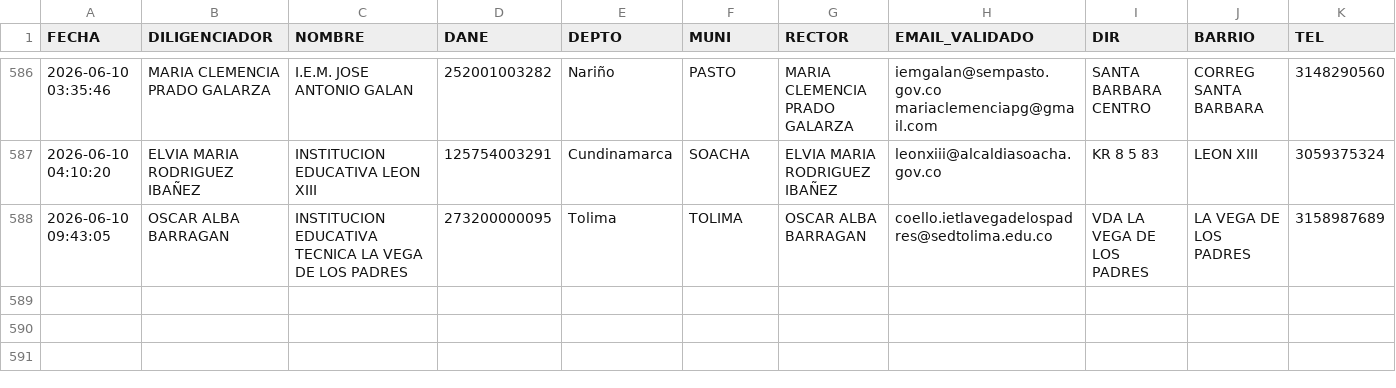
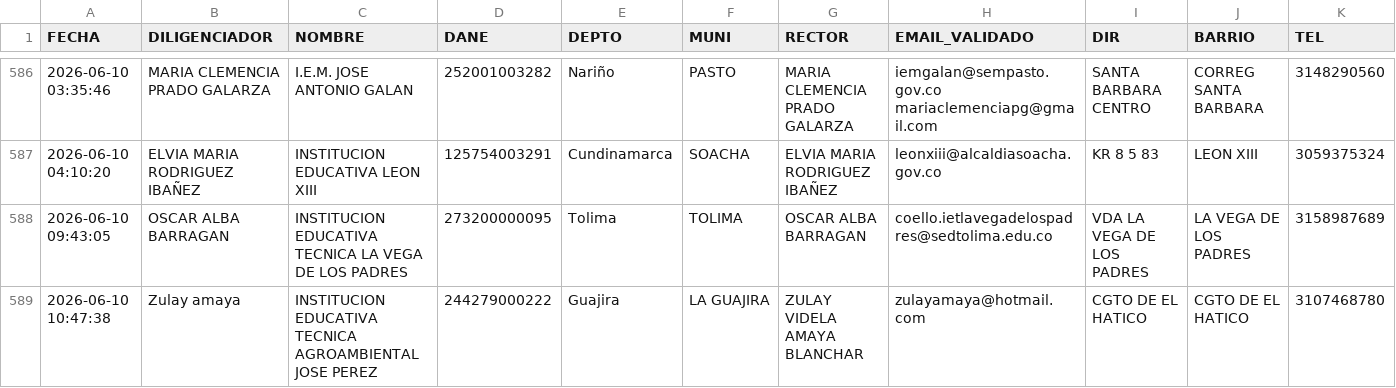
Before and after one commit to maoreyc-sketch/Encuesta_Calidad, a CSV file: Consolidado_Encuestas_MEN.csv, drawn as a sheet; only a part is shown, gaps mark what is left out; rows hold the shown columns only; the diff names each change by its address in the sheet, - before the commit and + after, or states it on an @@ line.

Commit message:
Encuesta registrada 2026-06-10 10:47

```diff
--- a/Consolidado_Encuestas_MEN.csv
+++ b/Consolidado_Encuestas_MEN.csv
+row 589: 2026-06-10 10:47:38 | Zulay amaya | INSTITUCION EDUCATIVA TECNICA AGROAMBIENTAL JOSE PEREZ | 244279000222 | Guajira | LA GUAJIRA | ZULAY VIDELA AMAYA BLANCHAR | zulayamaya@hotmail.com | CGTO DE EL HATICO | CGTO DE EL HATICO | 3107468780
```
